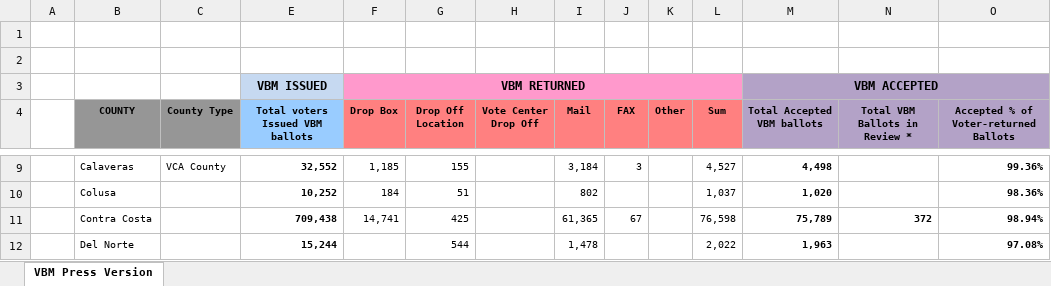
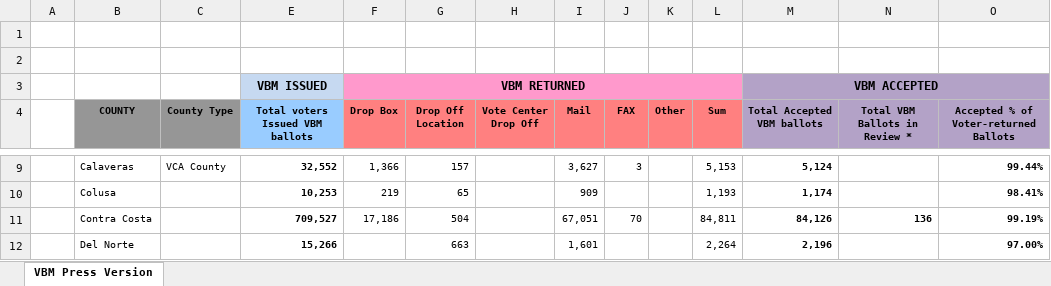
Before and after one commit to abcotvdata/CA-ballot-tracker-2022, an Excel workbook: scripts/vbm-statistics_2022-10-27.xlsm, sheet VBM Press Version, drawn as a sheet; only a part is shown, gaps mark what is left out; values as stored, in another font and other column widths than the file's, no borders; the diff covers the shown part only; the diff names each change by its address in the sheet, - before the commit and + after, or states it on an @@ line.

Commit message:
Update returned ballots tracker

```diff
--- a/scripts/vbm-statistics_2022-10-27.xlsm (sheet VBM Press Version)
+++ b/scripts/vbm-statistics_2022-10-27.xlsm (sheet VBM Press Version)
-F9 (Drop Box): 1,185
+F9 (Drop Box): 1,366
-G9 (Drop Off Location): 155
+G9 (Drop Off Location): 157
-I9 (Mail): 3,184
+I9 (Mail): 3,627
-L9 (Sum): 4,527
+L9 (Sum): 5,153
-M9 (Total Accepted VBM ballots): 4,498
+M9 (Total Accepted VBM ballots): 5,124
-O9: 99.36%
+O9: 99.44%
-E10 (Total voters Issued VBM ballots): 10,252
+E10 (Total voters Issued VBM ballots): 10,253
-F10 (Drop Box): 184
+F10 (Drop Box): 219
-G10 (Drop Off Location): 51
+G10 (Drop Off Location): 65
-I10 (Mail): 802
+I10 (Mail): 909
-L10 (Sum): 1,037
+L10 (Sum): 1,193
-M10 (Total Accepted VBM ballots): 1,020
+M10 (Total Accepted VBM ballots): 1,174
-O10: 98.36%
+O10: 98.41%
-E11 (Total voters Issued VBM ballots): 709,438
+E11 (Total voters Issued VBM ballots): 709,527
-F11 (Drop Box): 14,741
+F11 (Drop Box): 17,186
-G11 (Drop Off Location): 425
+G11 (Drop Off Location): 504
-I11 (Mail): 61,365
+I11 (Mail): 67,051
-J11 (FAX): 67
+J11 (FAX): 70
-L11 (Sum): 76,598
+L11 (Sum): 84,811
-M11 (Total Accepted VBM ballots): 75,789
+M11 (Total Accepted VBM ballots): 84,126
-N11 (Total VBM Ballots in Review *): 372
+N11 (Total VBM Ballots in Review *): 136
-O11: 98.94%
+O11: 99.19%
-E12 (Total voters Issued VBM ballots): 15,244
+E12 (Total voters Issued VBM ballots): 15,266
-G12 (Drop Off Location): 544
+G12 (Drop Off Location): 663
-I12 (Mail): 1,478
+I12 (Mail): 1,601
-L12 (Sum): 2,022
+L12 (Sum): 2,264
-M12 (Total Accepted VBM ballots): 1,963
+M12 (Total Accepted VBM ballots): 2,196
-O12: 97.08%
+O12: 97.00%
```
Also changed, not shown: 385 edited cells elsewhere in this sheet, 2 other files.
